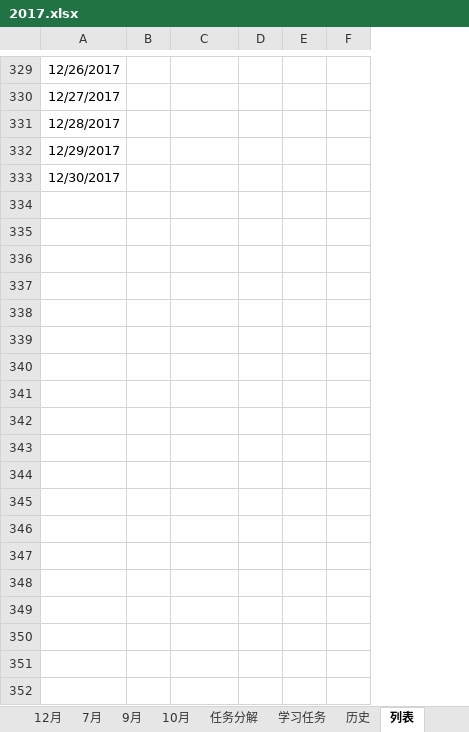
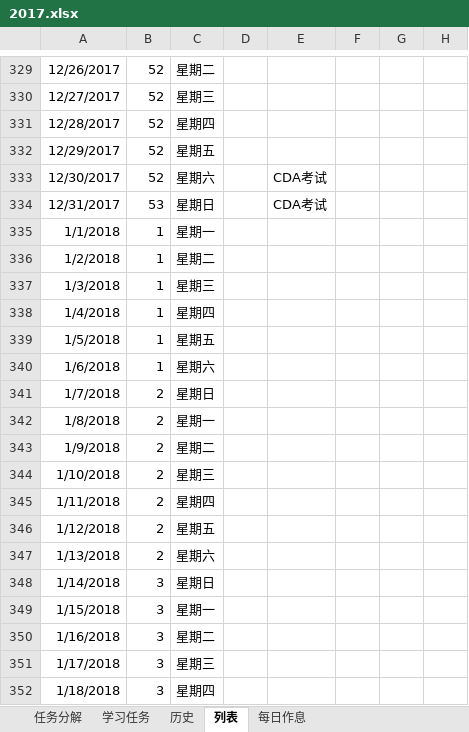
Before and after one commit to guofei9987/plans, an Excel workbook: 2017.xlsx, sheet 列表, drawn as a sheet; only a part is shown, gaps mark what is left out; values as stored, in another font and other column widths than the file's, no borders; charts and pictures and conditional formats not drawn; removed rows and columns are numbered as before the commit, all else as after; the diff covers the shown part only; the diff names each change by its address in the sheet, - before the commit and + after, or states it on an @@ line.

```diff
--- a/2017.xlsx (sheet 列表)
+++ b/2017.xlsx (sheet 列表)
-sheet tab: 12月
-sheet tab: 7月
-sheet tab: 9月
-sheet tab: 10月
+column B, rows 329-333: all 52
+column C, rows 329-333: 星期二 | 星期三 | 星期四 | 星期五 | 星期六
-column D, empty
-column E, empty
+column G, empty
+column H, empty
-E333: (empty)
+E333: CDA考试
+row 334: 12/31/2017 | 53 | 星期日 |  | CDA考试
+row 335: 1/1/2018 | 1 | 星期一
+row 336: 1/2/2018 | 1 | 星期二
+row 337: 1/3/2018 | 1 | 星期三
+row 338: 1/4/2018 | 1 | 星期四
+row 339: 1/5/2018 | 1 | 星期五
+row 340: 1/6/2018 | 1 | 星期六
+row 341: 1/7/2018 | 2 | 星期日
+row 342: 1/8/2018 | 2 | 星期一
+row 343: 1/9/2018 | 2 | 星期二
+row 344: 1/10/2018 | 2 | 星期三
+row 345: 1/11/2018 | 2 | 星期四
+row 346: 1/12/2018 | 2 | 星期五
+row 347: 1/13/2018 | 2 | 星期六
+row 348: 1/14/2018 | 3 | 星期日
+row 349: 1/15/2018 | 3 | 星期一
+row 350: 1/16/2018 | 3 | 星期二
+row 351: 1/17/2018 | 3 | 星期三
+row 352: 1/18/2018 | 3 | 星期四
```
Also changed, not shown: 40 added rows, 8 edited cells and cell formats elsewhere in this sheet, other sheet tabs, charts or pictures, 1 other file.
